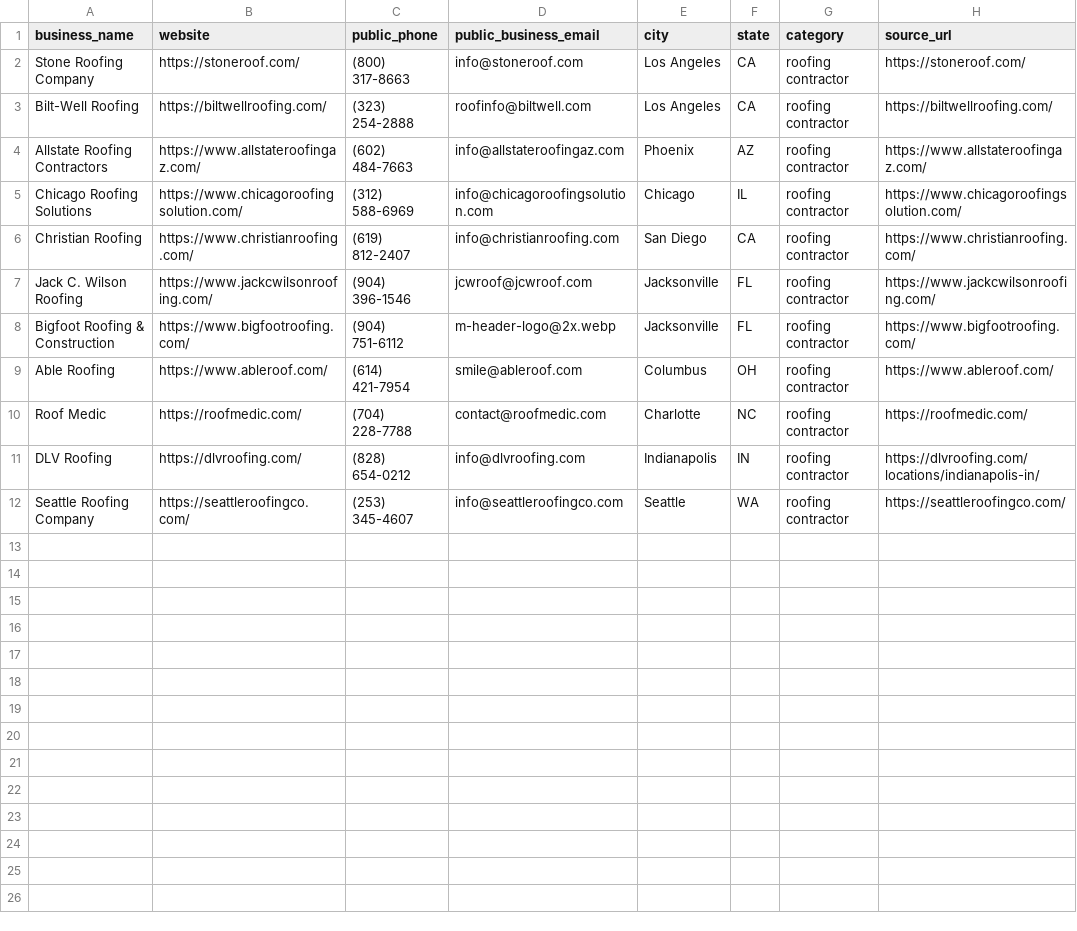
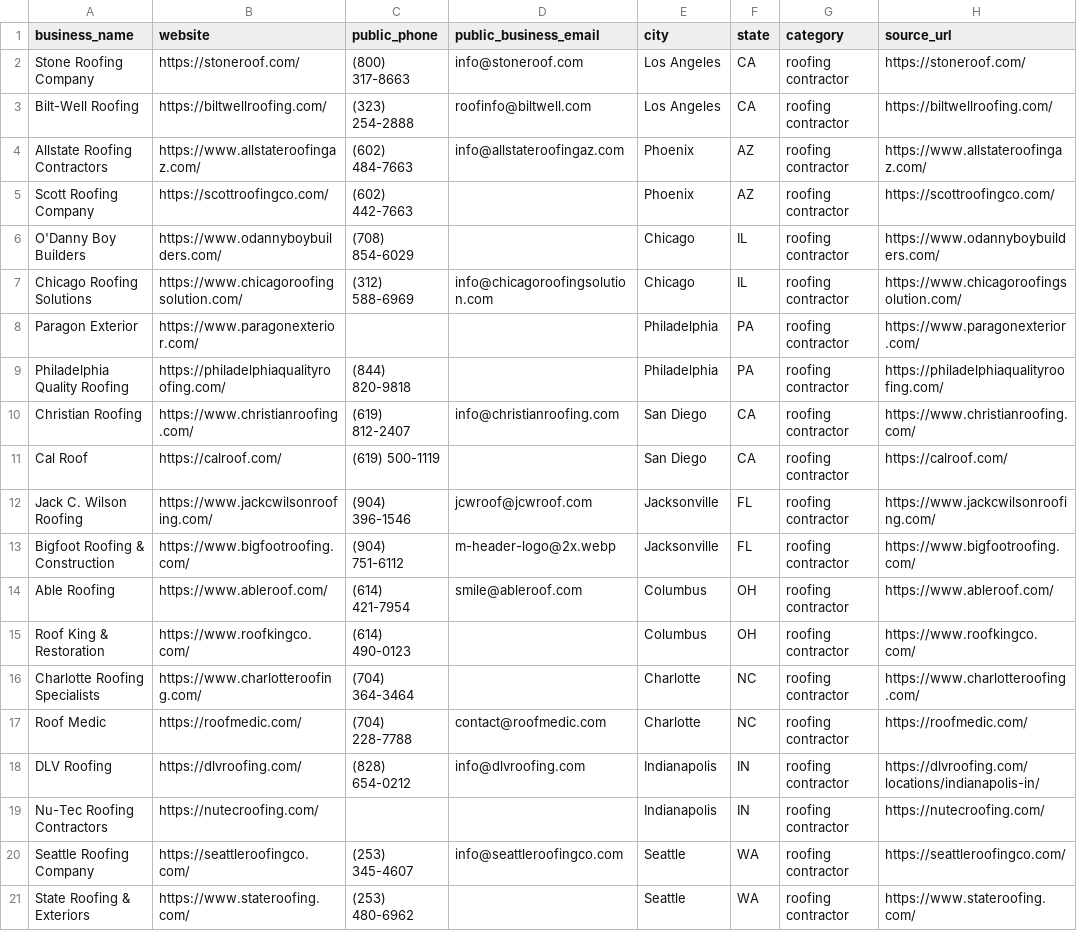
Before and after one commit to moeylarge/MonkeyMoltbook, a CSV file: owned-source-leads/data/exports/us-roofing-prospects-v1-netnew-enriched-master.csv, drawn as a sheet.

Commit message:
Switch prospect exports to one master CSV

```diff
--- a/owned-source-leads/data/exports/us-roofing-prospects-v1-netnew-enriched-master.csv
+++ b/owned-source-leads/data/exports/us-roofing-prospects-v1-netnew-enriched-master.csv
@@ -4,4 +4,9 @@ Bilt-Well Roofing,https://biltwellroofing.com/,(323) 254-2888,roofinfo@biltwell.
 Allstate Roofing Contractors,https://www.allstateroofingaz.com/,(602) 484-7663,info@allstateroofingaz.com,Phoenix,AZ,roofing contractor,https://www.allstateroofingaz.com/
+Scott Roofing Company,https://scottroofingco.com/,(602) 442-7663,,Phoenix,AZ,roofing contractor,https://scottroofingco.com/
+O'Danny Boy Builders,https://www.odannyboybuilders.com/,(708) 854-6029,,Chicago,IL,roofing contractor,https://www.odannyboybuilders.com/
 Chicago Roofing Solutions,https://www.chicagoroofingsolution.com/,(312) 588-6969,info@chicagoroofingsolution.com,Chicago,IL,roofing contractor,https://www.chicagoroofingsolution.com/
+Paragon Exterior,https://www.paragonexterior.com/,,,Philadelphia,PA,roofing contractor,https://www.paragonexterior.com/
+Philadelphia Quality Roofing,https://philadelphiaqualityroofing.com/,(844) 820-9818,,Philadelphia,PA,roofing contractor,https://philadelphiaqualityroofing.com/
 Christian Roofing,https://www.christianroofing.com/,(619) 812-2407,info@christianroofing.com,San Diego,CA,roofing contractor,https://www.christianroofing.com/
+Cal Roof,https://calroof.com/,(619) 500-1119,,San Diego,CA,roofing contractor,https://calroof.com/
 Jack C. Wilson Roofing,https://www.jackcwilsonroofing.com/,(904) 396-1546,jcwroof@jcwroof.com,Jacksonville,FL,roofing contractor,https://www.jackcwilsonroofing.com/
@@ -9,4 +14,8 @@ Bigfoot Roofing & Construction,https://www.bigfootroofing.com/,(904) 751-6112,m-
 Able Roofing,https://www.ableroof.com/,(614) 421-7954,smile@ableroof.com,Columbus,OH,roofing contractor,https://www.ableroof.com/
+Roof King & Restoration,https://www.roofkingco.com/,(614) 490-0123,,Columbus,OH,roofing contractor,https://www.roofkingco.com/
+Charlotte Roofing Specialists,https://www.charlotteroofing.com/,(704) 364-3464,,Charlotte,NC,roofing contractor,https://www.charlotteroofing.com/
 Roof Medic,https://roofmedic.com/,(704) 228-7788,contact@roofmedic.com,Charlotte,NC,roofing contractor,https://roofmedic.com/
 DLV Roofing,https://dlvroofing.com/,(828) 654-0212,info@dlvroofing.com,Indianapolis,IN,roofing contractor,https://dlvroofing.com/locations/indianapolis-in/
+Nu-Tec Roofing Contractors,https://nutecroofing.com/,,,Indianapolis,IN,roofing contractor,https://nutecroofing.com/
 Seattle Roofing Company,https://seattleroofingco.com/,(253) 345-4607,info@seattleroofingco.com,Seattle,WA,roofing contractor,https://seattleroofingco.com/
+State Roofing & Exteriors,https://www.stateroofing.com/,(253) 480-6962,,Seattle,WA,roofing contractor,https://www.stateroofing.com/
```
Also changed, not shown: 9 other files.
